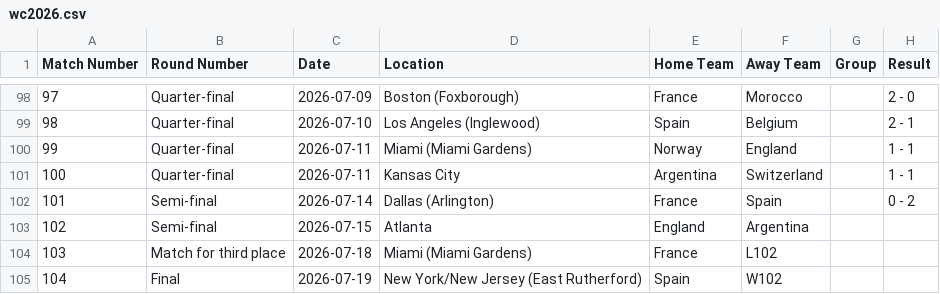
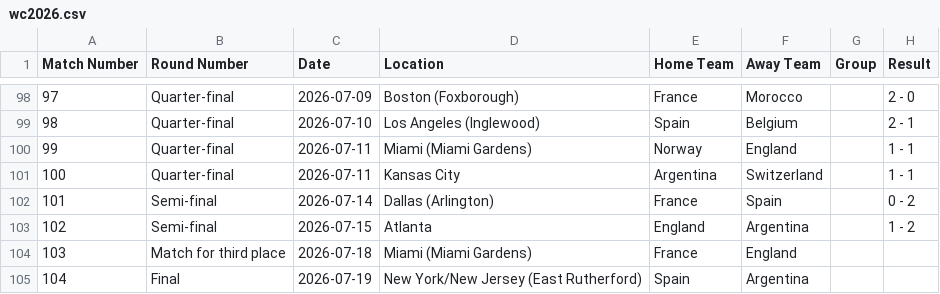
Before and after one commit to ps9786/pl-predictions, a CSV file: wc/wc2026.csv, drawn as a sheet; only a part is shown, gaps mark what is left out.

```diff
--- a/wc/wc2026.csv
+++ b/wc/wc2026.csv
@@ -102,4 +102,4 @@ Match Number,Round Number,Date,Location,Home Team,Away Team,Group,Result
 101,Semi-final,2026-07-14,Dallas (Arlington),France,Spain,,0 - 2
-102,Semi-final,2026-07-15,Atlanta,England,Argentina,,
-103,Match for third place,2026-07-18,Miami (Miami Gardens),France,L102,,
-104,Final,2026-07-19,New York/New Jersey (East Rutherford),Spain,W102,,
+102,Semi-final,2026-07-15,Atlanta,England,Argentina,,1 - 2
+103,Match for third place,2026-07-18,Miami (Miami Gardens),France,England,,
+104,Final,2026-07-19,New York/New Jersey (East Rutherford),Spain,Argentina,,
```
Also changed, not shown: wc/league_table.csv, 1 other file.
